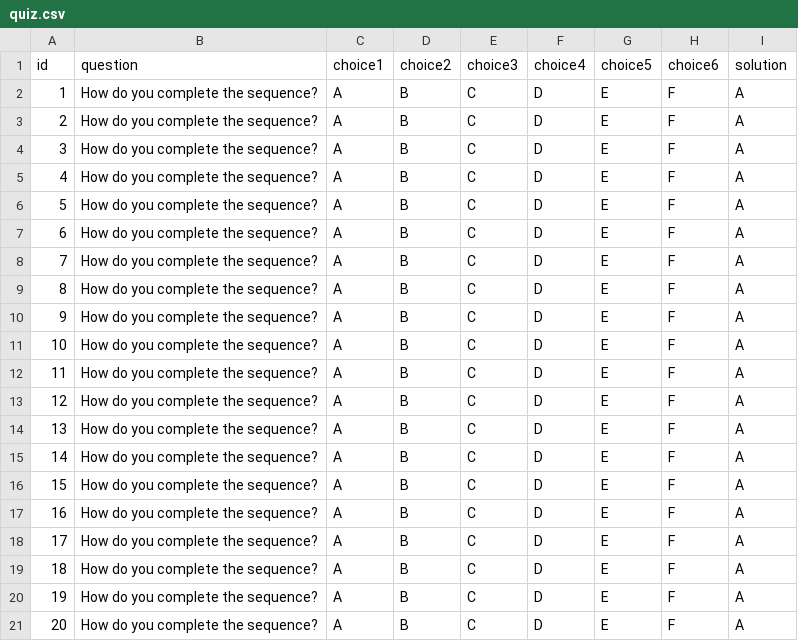
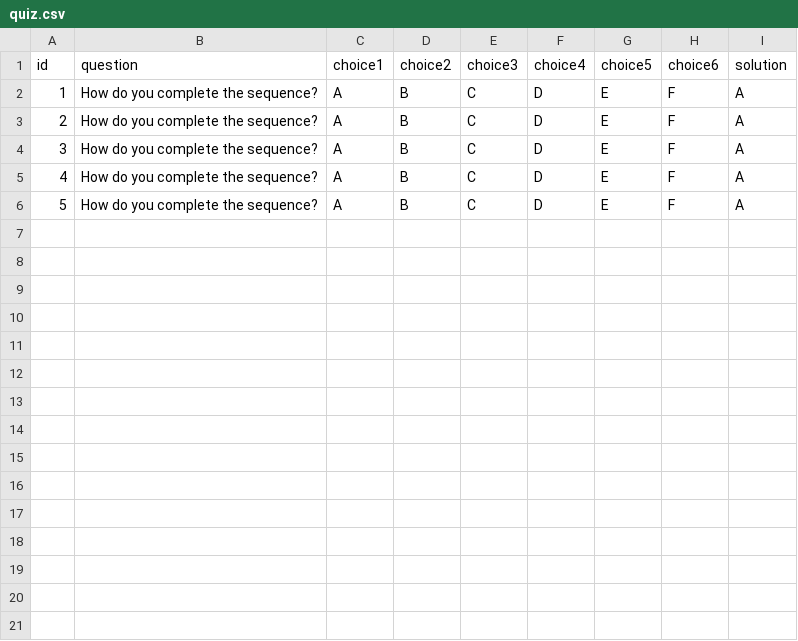
Before and after one commit to DenisDiderot/Overconfidence-and-cooperation-NEW-, a CSV file: oTree/quiz/quiz.csv, drawn as a sheet; the diff names each change by its address in the sheet, - before the commit and + after, or states it on an @@ line.

```diff
--- a/oTree/quiz/quiz.csv
+++ b/oTree/quiz/quiz.csv
-row 7: 6 | How do you complete the sequence? | A | B | C | D | E | F | A
-row 8: 7 | How do you complete the sequence? | A | B | C | D | E | F | A
-row 9: 8 | How do you complete the sequence? | A | B | C | D | E | F | A
-row 10: 9 | How do you complete the sequence? | A | B | C | D | E | F | A
-row 11: 10 | How do you complete the sequence? | A | B | C | D | E | F | A
-row 12: 11 | How do you complete the sequence? | A | B | C | D | E | F | A
-row 13: 12 | How do you complete the sequence? | A | B | C | D | E | F | A
-row 14: 13 | How do you complete the sequence? | A | B | C | D | E | F | A
-row 15: 14 | How do you complete the sequence? | A | B | C | D | E | F | A
-row 16: 15 | How do you complete the sequence? | A | B | C | D | E | F | A
-row 17: 16 | How do you complete the sequence? | A | B | C | D | E | F | A
-row 18: 17 | How do you complete the sequence? | A | B | C | D | E | F | A
-row 19: 18 | How do you complete the sequence? | A | B | C | D | E | F | A
-row 20: 19 | How do you complete the sequence? | A | B | C | D | E | F | A
-row 21: 20 | How do you complete the sequence? | A | B | C | D | E | F | A
```
Also changed, not shown: 8 other files.
